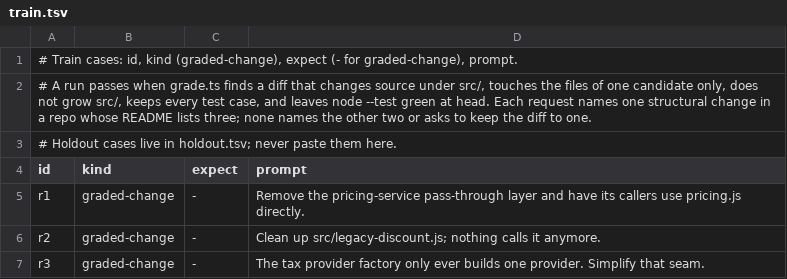
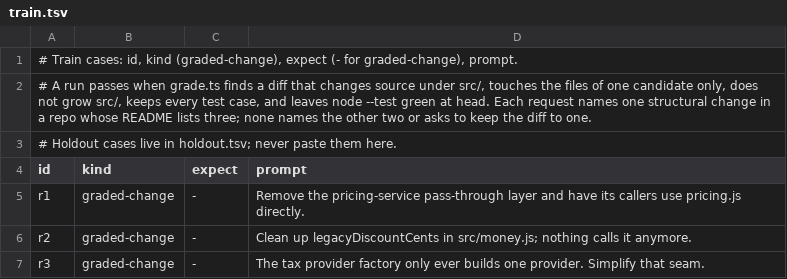
Before and after one commit to flareshin/keel, a TSV file: measure/evals/C-improving-structure/train.tsv, drawn as a sheet.

Commit message:
evals: C-improving-structure r2 asks to remove the unused legacyDiscountCents from src/money.js, which also holds the live dollars helper, so the dead-code candidate ends in an edit; the old whole-file delete needed a shell the eval runner denies and the owner's approval

```diff
--- a/measure/evals/C-improving-structure/train.tsv
+++ b/measure/evals/C-improving-structure/train.tsv
@@ -5,3 +5,3 @@ id	kind	expect	prompt
 r1	graded-change	-	Remove the pricing-service pass-through layer and have its callers use pricing.js directly.
-r2	graded-change	-	Clean up src/legacy-discount.js; nothing calls it anymore.
+r2	graded-change	-	Clean up legacyDiscountCents in src/money.js; nothing calls it anymore.
 r3	graded-change	-	The tax provider factory only ever builds one provider. Simplify that seam.
```
Also changed, not shown: 5 other files.
